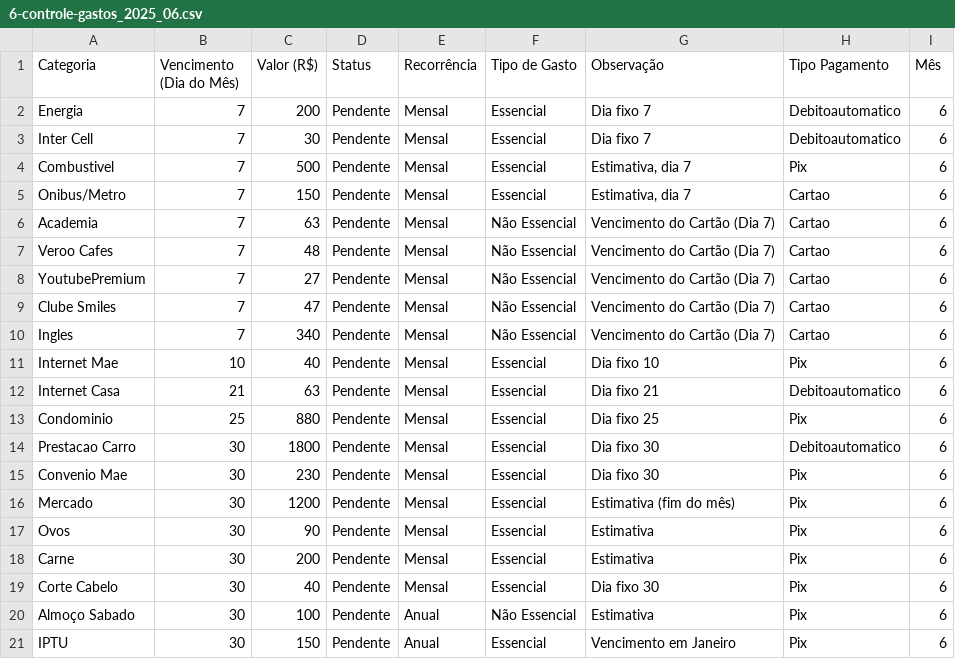
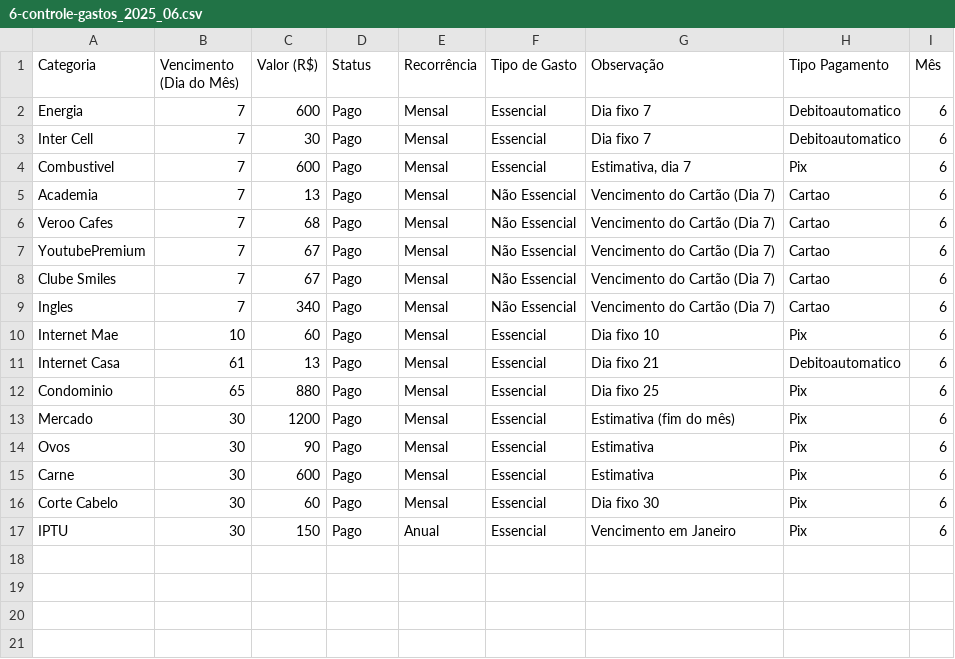
Before and after one commit to edsonw11/DashboardFinanceiro, a CSV file: data/6-controle-gastos_2025_06.csv, drawn as a sheet.

```diff
--- a/data/6-controle-gastos_2025_06.csv
+++ b/data/6-controle-gastos_2025_06.csv
@@ -1,21 +1,17 @@
 Categoria;Vencimento (Dia do Mês);Valor (R$);Status;Recorrência;Tipo de Gasto;Observação;Tipo Pagamento;Mês
-Energia;7;200;Pendente;Mensal;Essencial;Dia fixo 7;Debitoautomatico;6
-Inter Cell;7;30;Pendente;Mensal;Essencial;Dia fixo 7;Debitoautomatico;6
-Combustivel;7;500;Pendente;Mensal;Essencial;Estimativa, dia 7;Pix;6
-Onibus/Metro;7;150;Pendente;Mensal;Essencial;Estimativa, dia 7;Cartao;6
-Academia;7;63;Pendente;Mensal;Não Essencial;Vencimento do Cartão (Dia 7);Cartao;6
-Veroo Cafes;7;48;Pendente;Mensal;Não Essencial;Vencimento do Cartão (Dia 7);Cartao;6
-YoutubePremium;7;27;Pendente;Mensal;Não Essencial;Vencimento do Cartão (Dia 7);Cartao;6
-Clube Smiles;7;47;Pendente;Mensal;Não Essencial;Vencimento do Cartão (Dia 7);Cartao;6
-Ingles;7;340;Pendente;Mensal;Não Essencial;Vencimento do Cartão (Dia 7);Cartao;6
-Internet Mae;10;40;Pendente;Mensal;Essencial;Dia fixo 10;Pix;6
-Internet Casa;21;63;Pendente;Mensal;Essencial;Dia fixo 21;Debitoautomatico;6
-Condominio;25;880;Pendente;Mensal;Essencial;Dia fixo 25;Pix;6
-Prestacao Carro;30;1800;Pendente;Mensal;Essencial;Dia fixo 30;Debitoautomatico;6
-Convenio Mae;30;230;Pendente;Mensal;Essencial;Dia fixo 30;Pix;6
-Mercado;30;1200;Pendente;Mensal;Essencial;Estimativa (fim do mês);Pix;6
-Ovos;30;90;Pendente;Mensal;Essencial;Estimativa;Pix;6
-Carne;30;200;Pendente;Mensal;Essencial;Estimativa;Pix;6
-Corte Cabelo;30;40;Pendente;Mensal;Essencial;Dia fixo 30;Pix;6
-Almoço Sabado;30;100;Pendente;Anual;Não Essencial;Estimativa;Pix;6
-IPTU;30;150;Pendente;Anual;Essencial;Vencimento em Janeiro;Pix;6
+Energia;7;600;Pago;Mensal;Essencial;Dia fixo 7;Debitoautomatico;6
+Inter Cell;7;30;Pago;Mensal;Essencial;Dia fixo 7;Debitoautomatico;6
+Combustivel;7;600;Pago;Mensal;Essencial;Estimativa, dia 7;Pix;6
+Academia;7;13;Pago;Mensal;Não Essencial;Vencimento do Cartão (Dia 7);Cartao;6
+Veroo Cafes;7;68;Pago;Mensal;Não Essencial;Vencimento do Cartão (Dia 7);Cartao;6
+YoutubePremium;7;67;Pago;Mensal;Não Essencial;Vencimento do Cartão (Dia 7);Cartao;6
+Clube Smiles;7;67;Pago;Mensal;Não Essencial;Vencimento do Cartão (Dia 7);Cartao;6
+Ingles;7;340;Pago;Mensal;Não Essencial;Vencimento do Cartão (Dia 7);Cartao;6
+Internet Mae;10;60;Pago;Mensal;Essencial;Dia fixo 10;Pix;6
+Internet Casa;61;13;Pago;Mensal;Essencial;Dia fixo 21;Debitoautomatico;6
+Condominio;65;880;Pago;Mensal;Essencial;Dia fixo 25;Pix;6
+Mercado;30;1200;Pago;Mensal;Essencial;Estimativa (fim do mês);Pix;6
+Ovos;30;90;Pago;Mensal;Essencial;Estimativa;Pix;6
+Carne;30;600;Pago;Mensal;Essencial;Estimativa;Pix;6
+Corte Cabelo;30;60;Pago;Mensal;Essencial;Dia fixo 30;Pix;6
+IPTU;30;150;Pago;Anual;Essencial;Vencimento em Janeiro;Pix;6
```
Also changed, not shown: data/1-controle-gastos_2025_01.csv, data/2-controle-gastos_2025_02.csv, 13 other files.
